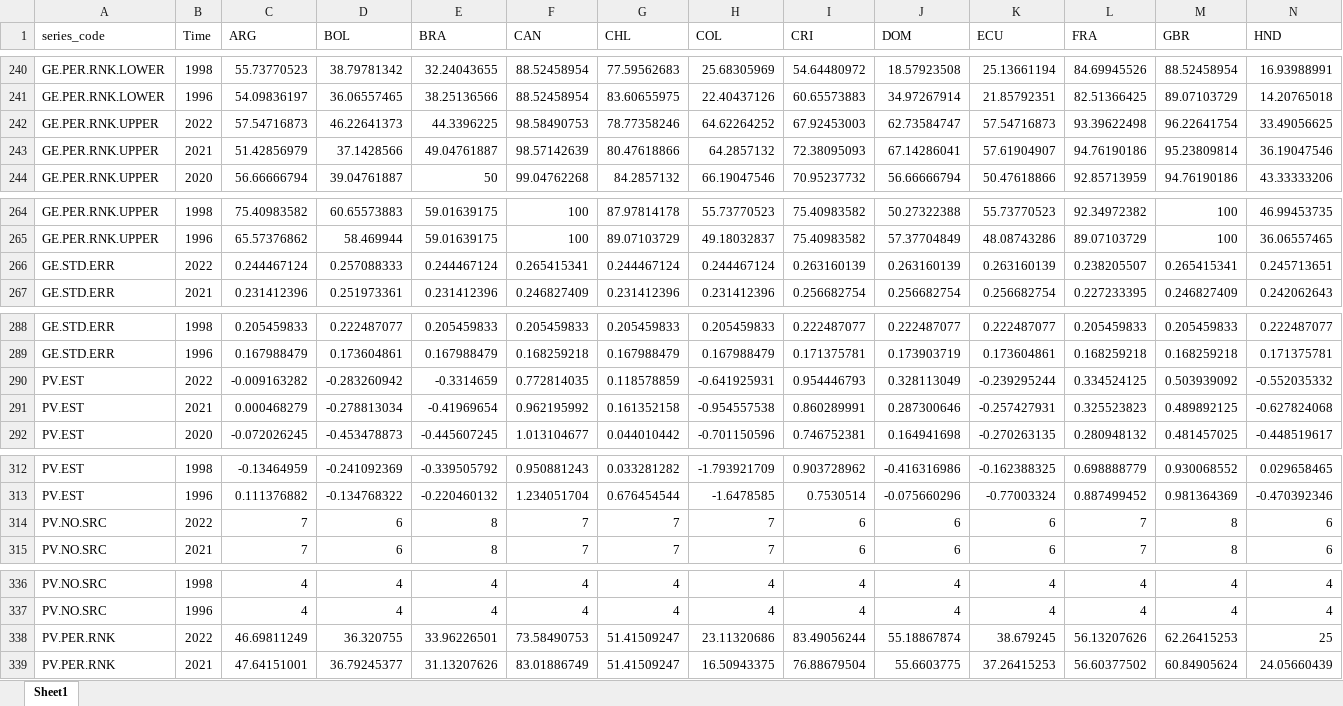
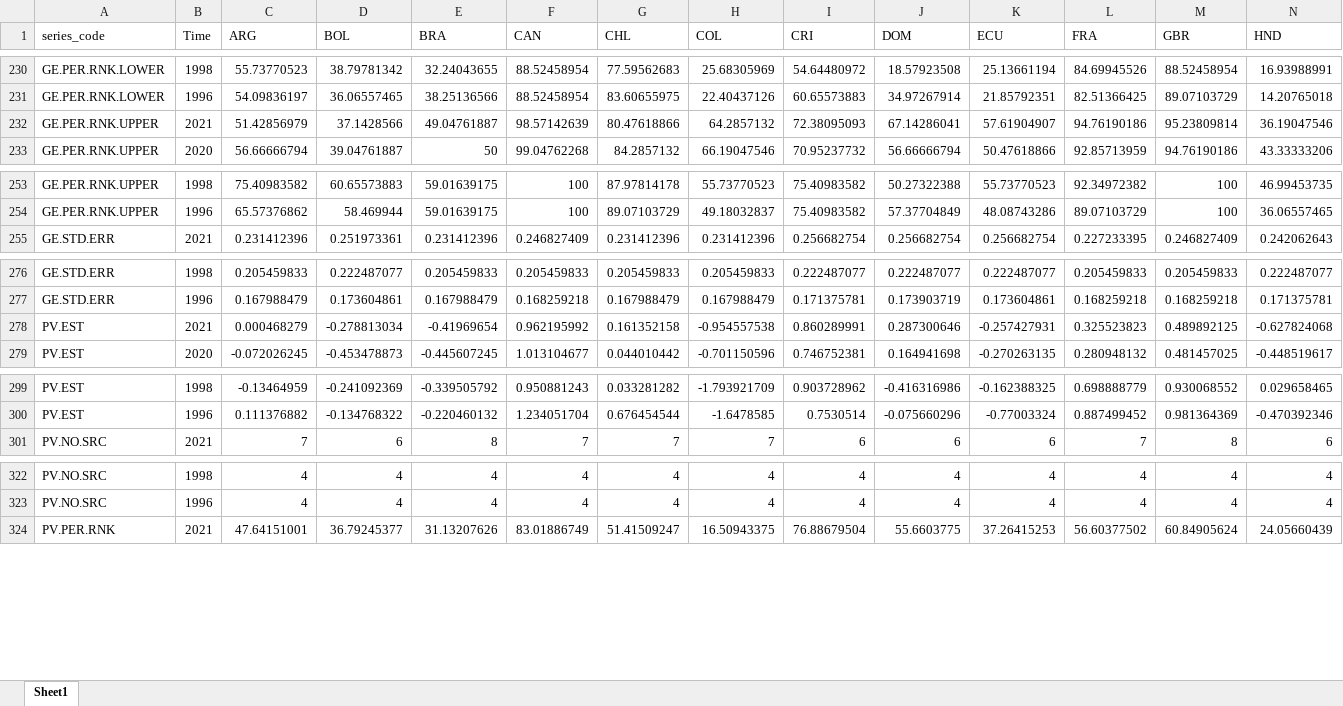
Before and after one commit to JHAA56/CEPAL, an Excel workbook: clean_corr.xlsx, sheet Sheet1, drawn as a sheet; only a part is shown, gaps mark what is left out; values as stored, in another font and other column widths than the file's, no cell formats; rows hold the shown columns only; the diff covers the shown part only; the diff names each change by its address in the sheet, - before the commit and + after, or states it on an @@ line.

```diff
--- a/clean_corr.xlsx (sheet Sheet1)
+++ b/clean_corr.xlsx (sheet Sheet1)
-row 242: GE.PER.RNK.UPPER | 2022 | 57.54716873 | 46.22641373 | 44.3396225 | 98.58490753 | 78.77358246 | 64.62264252 | 67.92453003 | 62.73584747 | 57.54716873 | 93.39622498 | 96.22641754 | 33.49056625
-row 266: GE.STD.ERR | 2022 | 0.244467124 | 0.257088333 | 0.244467124 | 0.265415341 | 0.244467124 | 0.244467124 | 0.263160139 | 0.263160139 | 0.263160139 | 0.238205507 | 0.265415341 | 0.245713651
-row 290: PV.EST | 2022 | -0.009163282 | -0.283260942 | -0.3314659 | 0.772814035 | 0.118578859 | -0.641925931 | 0.954446793 | 0.328113049 | -0.239295244 | 0.334524125 | 0.503939092 | -0.552035332
-row 314: PV.NO.SRC | 2022 | 7 | 6 | 8 | 7 | 7 | 7 | 6 | 6 | 6 | 7 | 8 | 6
-row 338: PV.PER.RNK | 2022 | 46.69811249 | 36.320755 | 33.96226501 | 73.58490753 | 51.41509247 | 23.11320686 | 83.49056244 | 55.18867874 | 38.679245 | 56.13207626 | 62.26415253 | 25
```
Also changed, not shown: 31 removed rows elsewhere in this sheet, cell formats, clean_devg.xlsx, clean_ods.xlsx, 9 other files.
